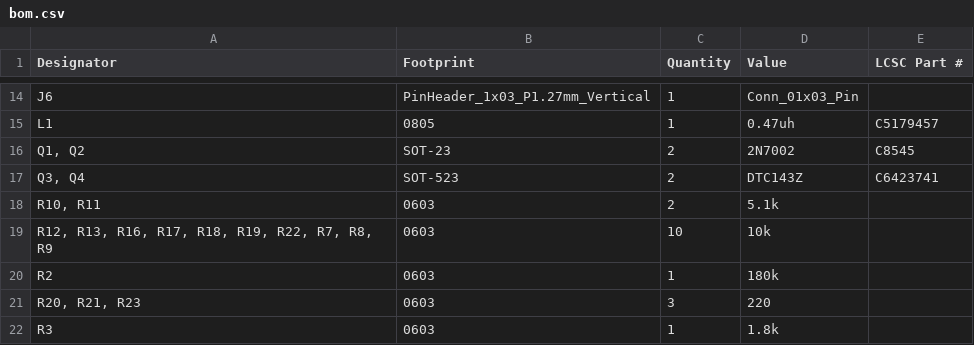
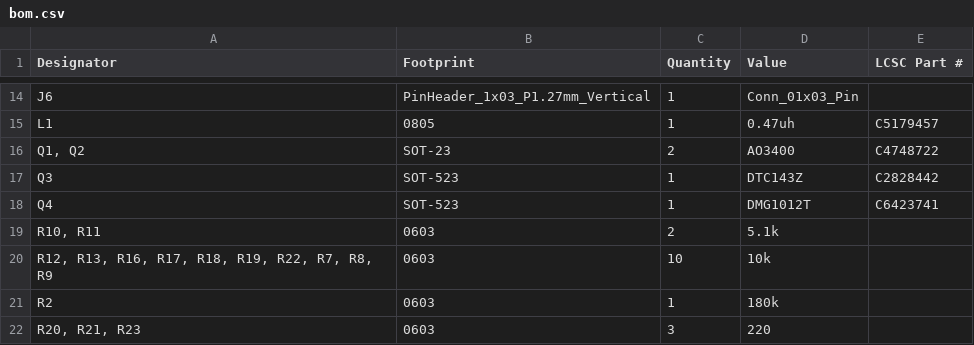
Before and after one commit to MuffinKing-jpeg/DRP.004, a CSV file: production/bom.csv, drawn as a sheet; only a part is shown, gaps mark what is left out; the shorter side is filled out with more unchanged rows.

Commit message:
Uodated production files

```diff
--- a/production/bom.csv
+++ b/production/bom.csv
@@ -15,4 +15,5 @@ J6,PinHeader_1x03_P1.27mm_Vertical,1,Conn_01x03_Pin,
 L1,0805,1,0.47uh,C5179457
-"Q1, Q2",SOT-23,2,2N7002,C8545
-"Q3, Q4",SOT-523,2,DTC143Z,C6423741
+"Q1, Q2",SOT-23,2,AO3400,C4748722
+Q3,SOT-523,1,DTC143Z,C2828442
+Q4,SOT-523,1,DMG1012T,C6423741
 "R10, R11",0603,2,5.1k,
```
Also changed, not shown: production/positions.csv, 4 other files.
